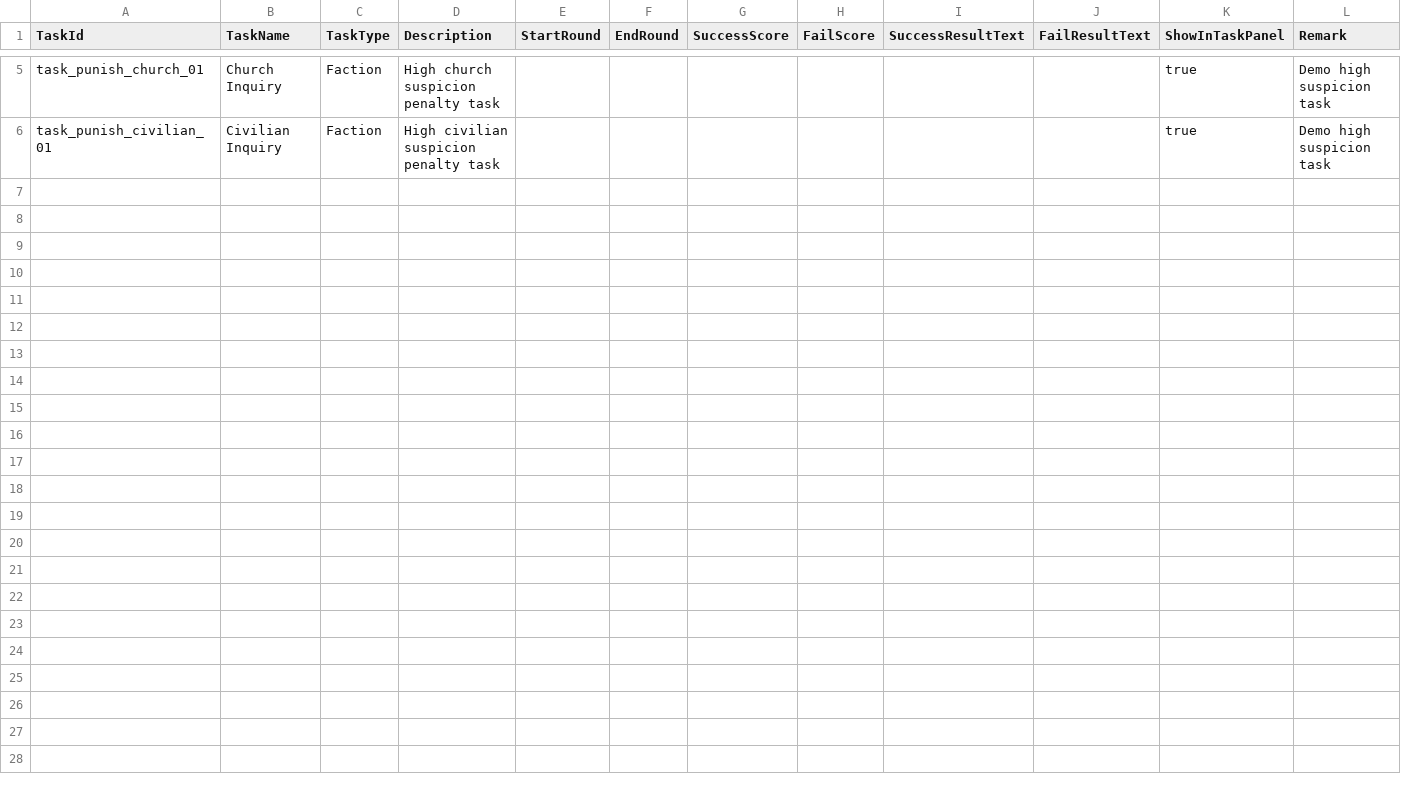
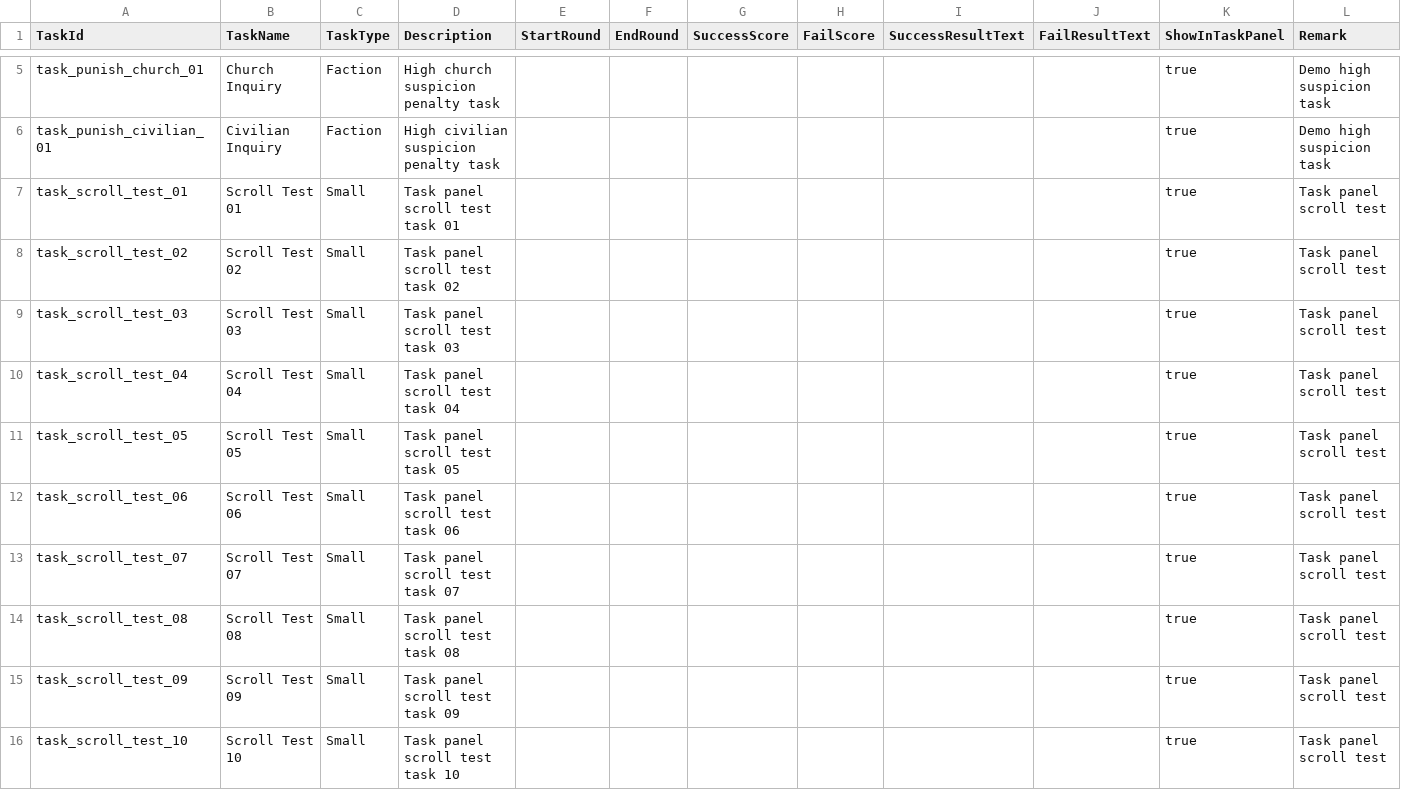
Before and after one commit to notsjj/12moons, a CSV file: My project/Assets/StreamingAssets/Configs/Demo/TaskConfig.csv, drawn as a sheet; only a part is shown, gaps mark what is left out; the diff names each change by its address in the sheet, - before the commit and + after, or states it on an @@ line.

```diff
--- a/My project/Assets/StreamingAssets/Configs/Demo/TaskConfig.csv
+++ b/My project/Assets/StreamingAssets/Configs/Demo/TaskConfig.csv
+row 7: task_scroll_test_01 | Scroll Test 01 | Small | Task panel scroll test task 01 |  |  |  |  |  |  | true | Task panel scroll test
+row 8: task_scroll_test_02 | Scroll Test 02 | Small | Task panel scroll test task 02 |  |  |  |  |  |  | true | Task panel scroll test
+row 9: task_scroll_test_03 | Scroll Test 03 | Small | Task panel scroll test task 03 |  |  |  |  |  |  | true | Task panel scroll test
+row 10: task_scroll_test_04 | Scroll Test 04 | Small | Task panel scroll test task 04 |  |  |  |  |  |  | true | Task panel scroll test
+row 11: task_scroll_test_05 | Scroll Test 05 | Small | Task panel scroll test task 05 |  |  |  |  |  |  | true | Task panel scroll test
+row 12: task_scroll_test_06 | Scroll Test 06 | Small | Task panel scroll test task 06 |  |  |  |  |  |  | true | Task panel scroll test
+row 13: task_scroll_test_07 | Scroll Test 07 | Small | Task panel scroll test task 07 |  |  |  |  |  |  | true | Task panel scroll test
+row 14: task_scroll_test_08 | Scroll Test 08 | Small | Task panel scroll test task 08 |  |  |  |  |  |  | true | Task panel scroll test
+row 15: task_scroll_test_09 | Scroll Test 09 | Small | Task panel scroll test task 09 |  |  |  |  |  |  | true | Task panel scroll test
+row 16: task_scroll_test_10 | Scroll Test 10 | Small | Task panel scroll test task 10 |  |  |  |  |  |  | true | Task panel scroll test
```
Also changed, not shown: 9 other files.
